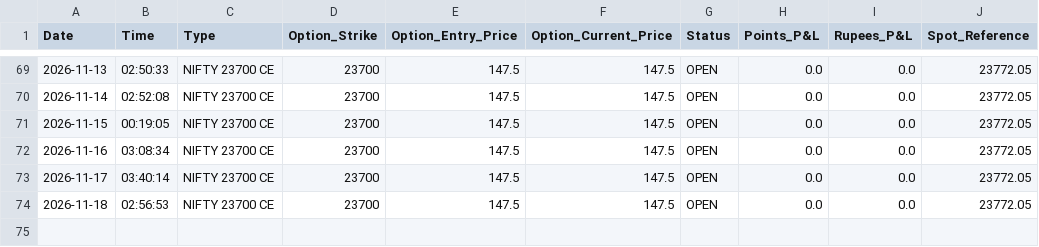
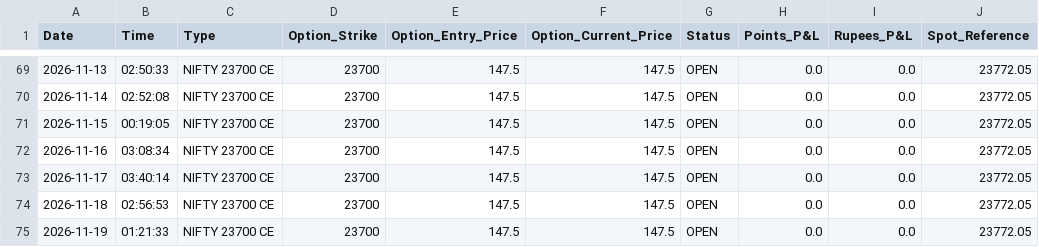
Before and after one commit to workingsp13-commits/nifty-ml-dashboard, a CSV file: trades_master.csv, drawn as a sheet; only a part is shown, gaps mark what is left out; the diff names each change by its address in the sheet, - before the commit and + after, or states it on an @@ line.

```diff
--- a/trades_master.csv
+++ b/trades_master.csv
+row 75: 2026-11-19 | 01:21:33 | NIFTY 23700 CE | 23700 | 147.5 | 147.5 | OPEN | 0.0 | 0.0 | 23772.05
```
